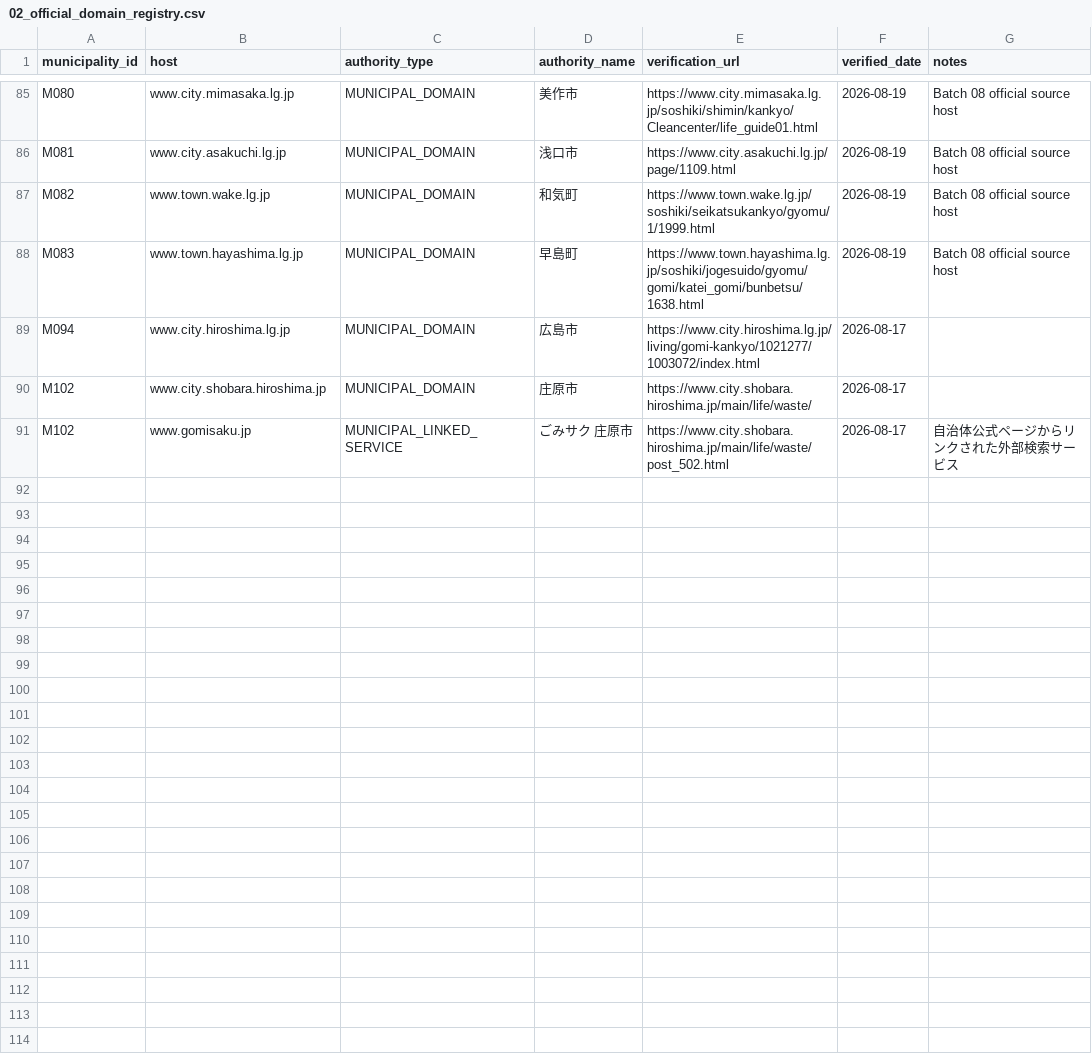
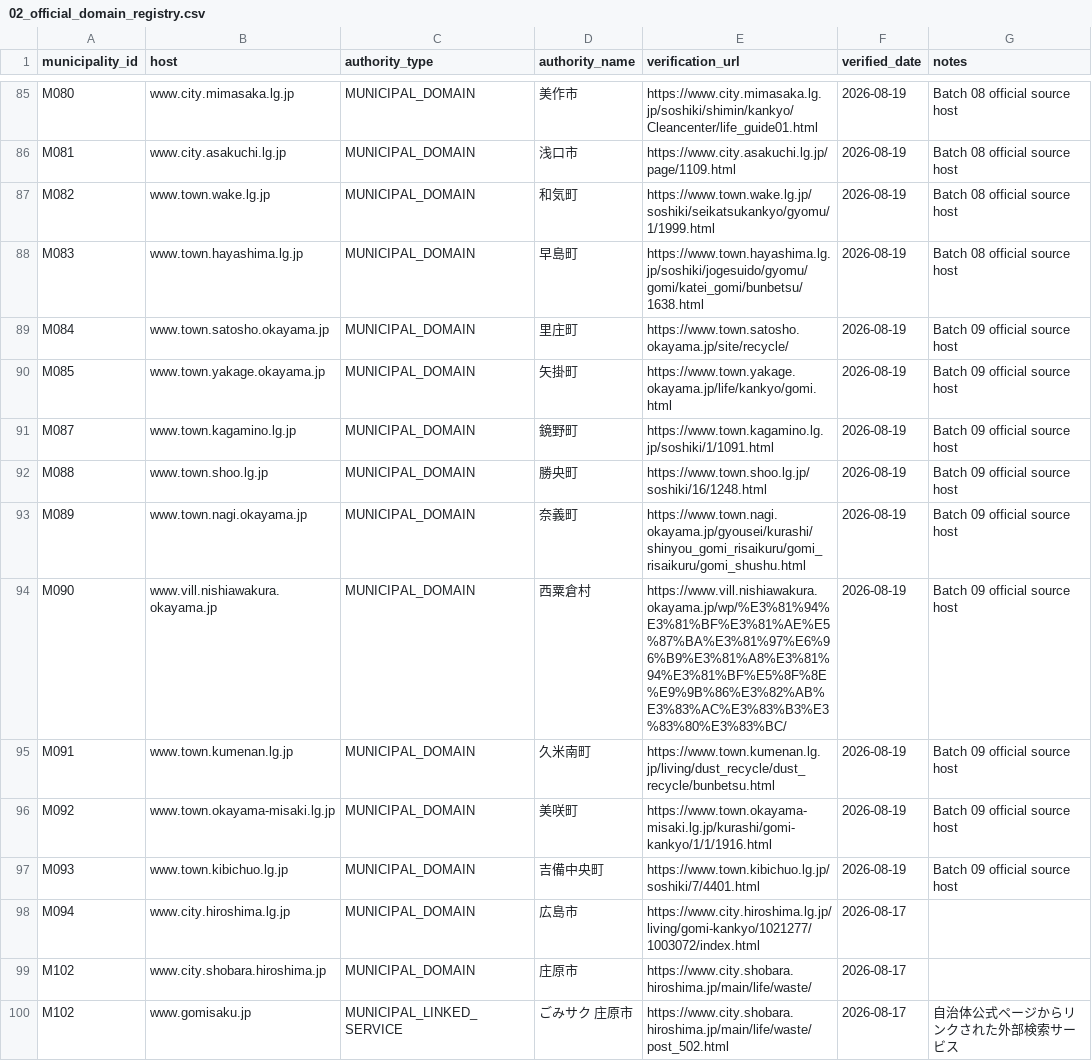
Before and after one commit to testeste55555/Separate-garbage, a CSV file: data/master/02_official_domain_registry.csv, drawn as a sheet; only a part is shown, gaps mark what is left out.

```diff
--- a/data/master/02_official_domain_registry.csv
+++ b/data/master/02_official_domain_registry.csv
@@ -88,2 +88,11 @@ M082,www.town.wake.lg.jp,MUNICIPAL_DOMAIN,和気町,https://www.town.wake.lg.jp/
 M083,www.town.hayashima.lg.jp,MUNICIPAL_DOMAIN,早島町,https://www.town.hayashima.lg.jp/soshiki/jogesuido/gyomu/gomi/katei_gomi/bunbetsu/1638.html,2026-08-19,Batch 08 official source host
+M084,www.town.satosho.okayama.jp,MUNICIPAL_DOMAIN,里庄町,https://www.town.satosho.okayama.jp/site/recycle/,2026-08-19,Batch 09 official source host
+M085,www.town.yakage.okayama.jp,MUNICIPAL_DOMAIN,矢掛町,https://www.town.yakage.okayama.jp/life/kankyo/gomi.html,2026-08-19,Batch 09 official source host
+M087,www.town.kagamino.lg.jp,MUNICIPAL_DOMAIN,鏡野町,https://www.town.kagamino.lg.jp/soshiki/1/1091.html,2026-08-19,Batch 09 official source host
+M088,www.town.shoo.lg.jp,MUNICIPAL_DOMAIN,勝央町,https://www.town.shoo.lg.jp/soshiki/16/1248.html,2026-08-19,Batch 09 official source host
+M089,www.town.nagi.okayama.jp,MUNICIPAL_DOMAIN,奈義町,https://www.town.nagi.okayama.jp/gyousei/kurashi/shinyou_gomi_risaikuru/gomi_risaikuru/gomi_shushu.html,2026-08-19,Batch 09 official source host
+M090,www.vill.nishiawakura.okayama.jp,MUNICIPAL_DOMAIN,西粟倉村,https://www.vill.nishiawakura.okayama.jp/wp/%E3%81%94%E3%81%BF%E3%81%AE%E5%87%BA%E3%81%97%E6%96%B9%E3%81%A8%E3%81%94%E3%81%BF%E5%8F%8E%E9%9B%86%E3%82%AB%E3%83%AC%E3%83%B3%E3%83%80%E3%83%BC/,2026-08-19,Batch 09 official source host
+M091,www.town.kumenan.lg.jp,MUNICIPAL_DOMAIN,久米南町,https://www.town.kumenan.lg.jp/living/dust_recycle/dust_recycle/bunbetsu.html,2026-08-19,Batch 09 official source host
+M092,www.town.okayama-misaki.lg.jp,MUNICIPAL_DOMAIN,美咲町,https://www.town.okayama-misaki.lg.jp/kurashi/gomi-kankyo/1/1/1916.html,2026-08-19,Batch 09 official source host
+M093,www.town.kibichuo.lg.jp,MUNICIPAL_DOMAIN,吉備中央町,https://www.town.kibichuo.lg.jp/soshiki/7/4401.html,2026-08-19,Batch 09 official source host
 M094,www.city.hiroshima.lg.jp,MUNICIPAL_DOMAIN,広島市,https://www.city.hiroshima.lg.jp/living/gomi-kankyo/1021277/1003072/index.html,2026-08-17,
```
Also changed, not shown: data/master/05_deferred_municipalities.csv, data/research/03_sources_master.csv, 15 other files.
